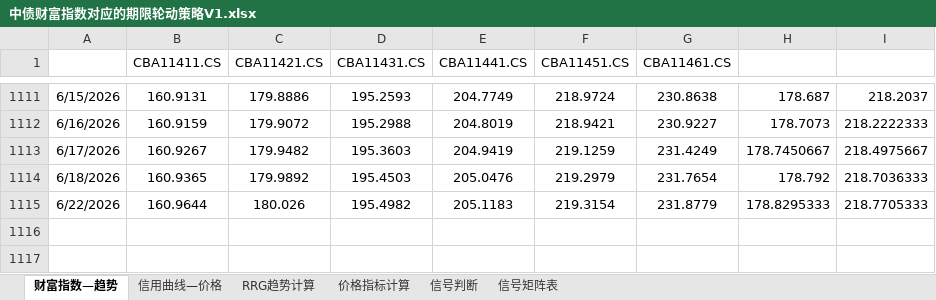
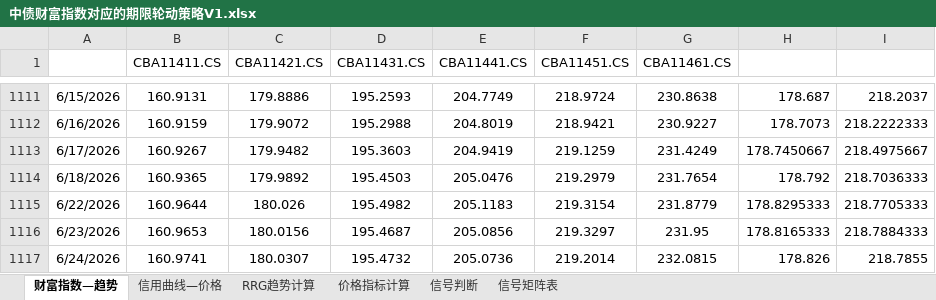
Before and after one commit to qwerfhnbdfs-cloud/chang-credit-strategy, an Excel workbook: 中债财富指数对应的期限轮动策略V1.xlsx, sheet 财富指数—趋势, drawn as a sheet; only a part is shown, gaps mark what is left out; values as stored, in another font and other column widths than the file's, no borders; the diff names each change by its address in the sheet, - before the commit and + after, or states it on an @@ line.

```diff
--- a/中债财富指数对应的期限轮动策略V1.xlsx (sheet 财富指数—趋势)
+++ b/中债财富指数对应的期限轮动策略V1.xlsx (sheet 财富指数—趋势)
+row 1116: 6/23/2026 | 160.9653 | 180.0156 | 195.4687 | 205.0856 | 219.3297 | 231.95 | 178.8165333 | 218.7884333
+row 1117: 6/24/2026 | 160.9741 | 180.0307 | 195.4732 | 205.0736 | 219.2014 | 232.0815 | 178.826 | 218.7855
```
Also changed, not shown: sheet 价格指标计算, sheet 信用曲线—价格, sheet 信号判断, sheet RRG趋势计算.
